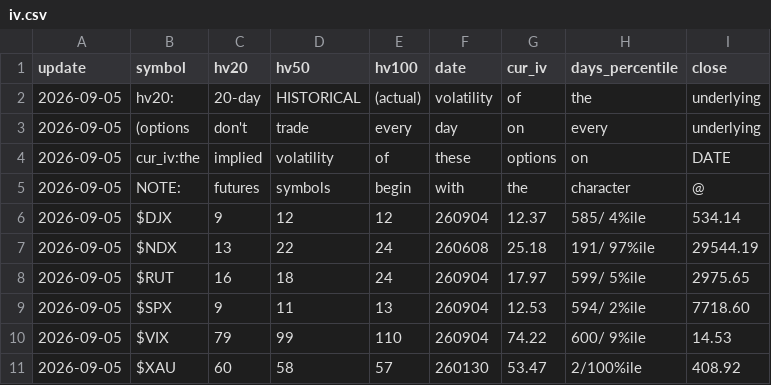
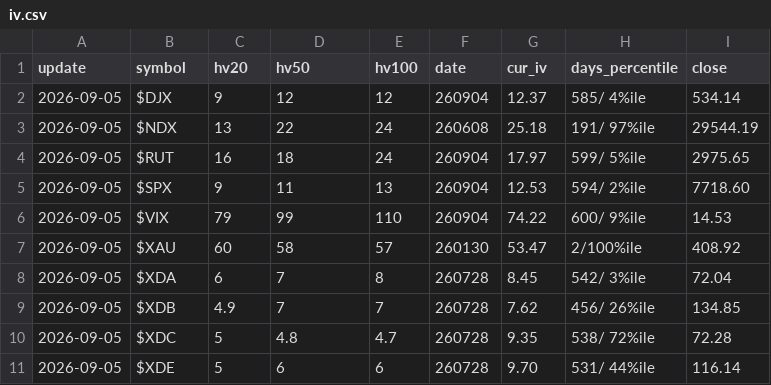
Before and after one commit to ahsub/options-vol-data, a CSV file: iv.csv, drawn as a sheet; only a part is shown; the shorter side is filled out with more unchanged rows; the diff names each change by its address in the sheet, - before the commit and + after, or states it on an @@ line.

```diff
--- a/iv.csv
+++ b/iv.csv
-row 2: 2026-09-05 | hv20: | 20-day | HISTORICAL | (actual) | volatility | of | the | underlying
-row 3: 2026-09-05 | (options | don't | trade | every | day | on | every | underlying
-row 4: 2026-09-05 | cur_iv:the | implied | volatility | of | these | options | on | DATE
-row 5: 2026-09-05 | NOTE: | futures | symbols | begin | with | the | character | @
```
